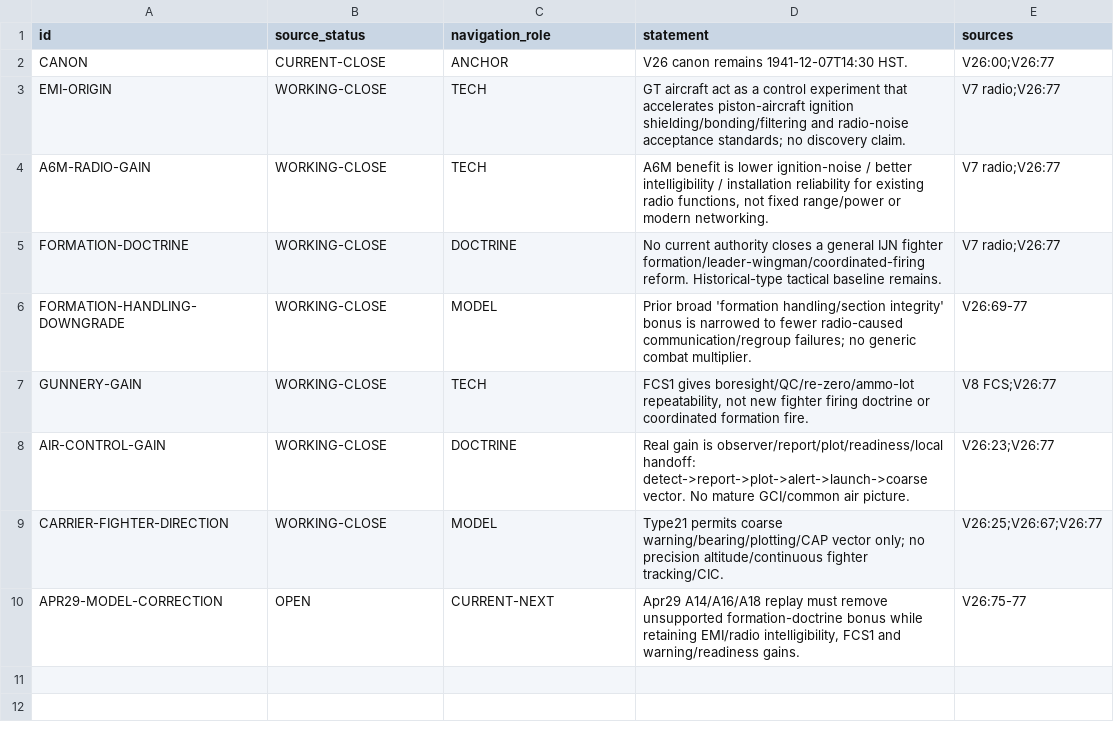
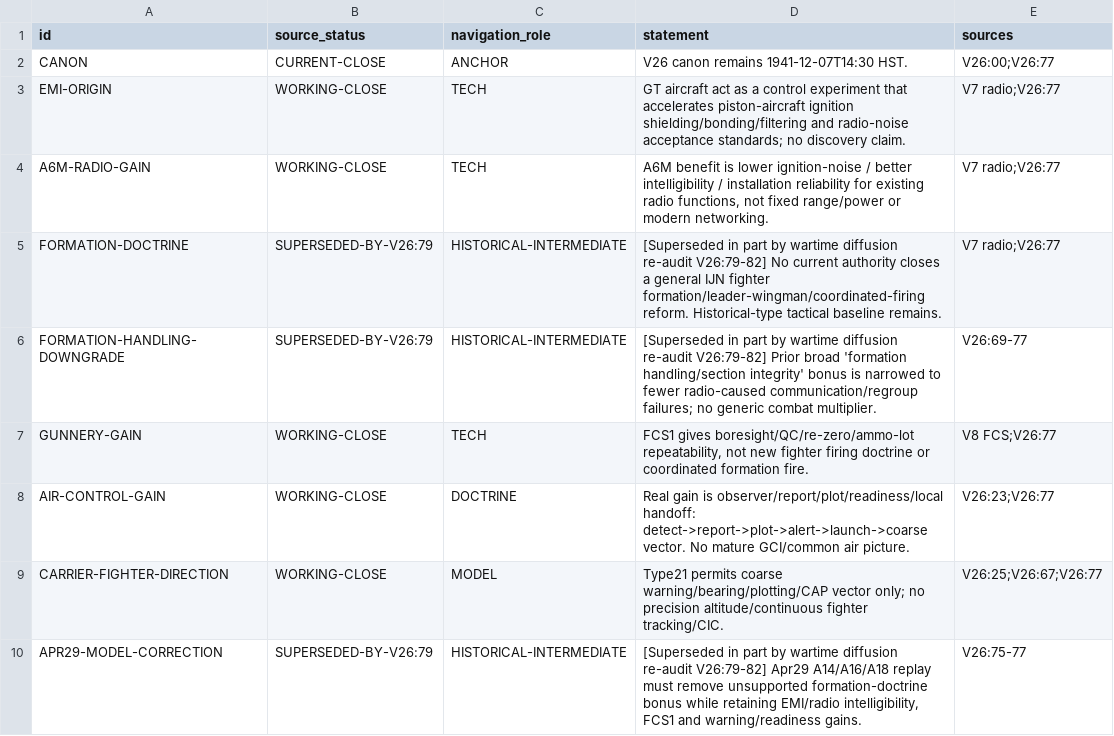
Before and after one commit to fe-ball/alternate-history-hub, a TSV file: scenarios/asai/records/V26/78-POST-V26-A6M-RADIO-FIGHTER-DIRECTION-WORKING-DECISION-REGISTER-2026-10-08.tsv, drawn as a sheet.

Commit message:
asai: supersede restrictive V26:78 doctrine rows

```diff
--- a/scenarios/asai/records/V26/78-POST-V26-A6M-RADIO-FIGHTER-DIRECTION-WORKING-DECISION-REGISTER-2026-10-08.tsv
+++ b/scenarios/asai/records/V26/78-POST-V26-A6M-RADIO-FIGHTER-DIRECTION-WORKING-DECISION-REGISTER-2026-10-08.tsv
@@ -4,4 +4,4 @@ EMI-ORIGIN	WORKING-CLOSE	TECH	GT aircraft act as a control experiment that accel
 A6M-RADIO-GAIN	WORKING-CLOSE	TECH	A6M benefit is lower ignition-noise / better intelligibility / installation reliability for existing radio functions, not fixed range/power or modern networking.	V7 radio;V26:77
-FORMATION-DOCTRINE	WORKING-CLOSE	DOCTRINE	No current authority closes a general IJN fighter formation/leader-wingman/coordinated-firing reform. Historical-type tactical baseline remains.	V7 radio;V26:77
-FORMATION-HANDLING-DOWNGRADE	WORKING-CLOSE	MODEL	Prior broad 'formation handling/section integrity' bonus is narrowed to fewer radio-caused communication/regroup failures; no generic combat multiplier.	V26:69-77
+FORMATION-DOCTRINE	SUPERSEDED-BY-V26:79	HISTORICAL-INTERMEDIATE	[Superseded in part by wartime diffusion re-audit V26:79-82] No current authority closes a general IJN fighter formation/leader-wingman/coordinated-firing reform. Historical-type tactical baseline remains.	V7 radio;V26:77
+FORMATION-HANDLING-DOWNGRADE	SUPERSEDED-BY-V26:79	HISTORICAL-INTERMEDIATE	[Superseded in part by wartime diffusion re-audit V26:79-82] Prior broad 'formation handling/section integrity' bonus is narrowed to fewer radio-caused communication/regroup failures; no generic combat multiplier.	V26:69-77
 GUNNERY-GAIN	WORKING-CLOSE	TECH	FCS1 gives boresight/QC/re-zero/ammo-lot repeatability, not new fighter firing doctrine or coordinated formation fire.	V8 FCS;V26:77
@@ -9,2 +9,2 @@ AIR-CONTROL-GAIN	WORKING-CLOSE	DOCTRINE	Real gain is observer/report/plot/readin
 CARRIER-FIGHTER-DIRECTION	WORKING-CLOSE	MODEL	Type21 permits coarse warning/bearing/plotting/CAP vector only; no precision altitude/continuous fighter tracking/CIC.	V26:25;V26:67;V26:77
-APR29-MODEL-CORRECTION	OPEN	CURRENT-NEXT	Apr29 A14/A16/A18 replay must remove unsupported formation-doctrine bonus while retaining EMI/radio intelligibility, FCS1 and warning/readiness gains.	V26:75-77
+APR29-MODEL-CORRECTION	SUPERSEDED-BY-V26:79	HISTORICAL-INTERMEDIATE	[Superseded in part by wartime diffusion re-audit V26:79-82] Apr29 A14/A16/A18 replay must remove unsupported formation-doctrine bonus while retaining EMI/radio intelligibility, FCS1 and warning/readiness gains.	V26:75-77
```
